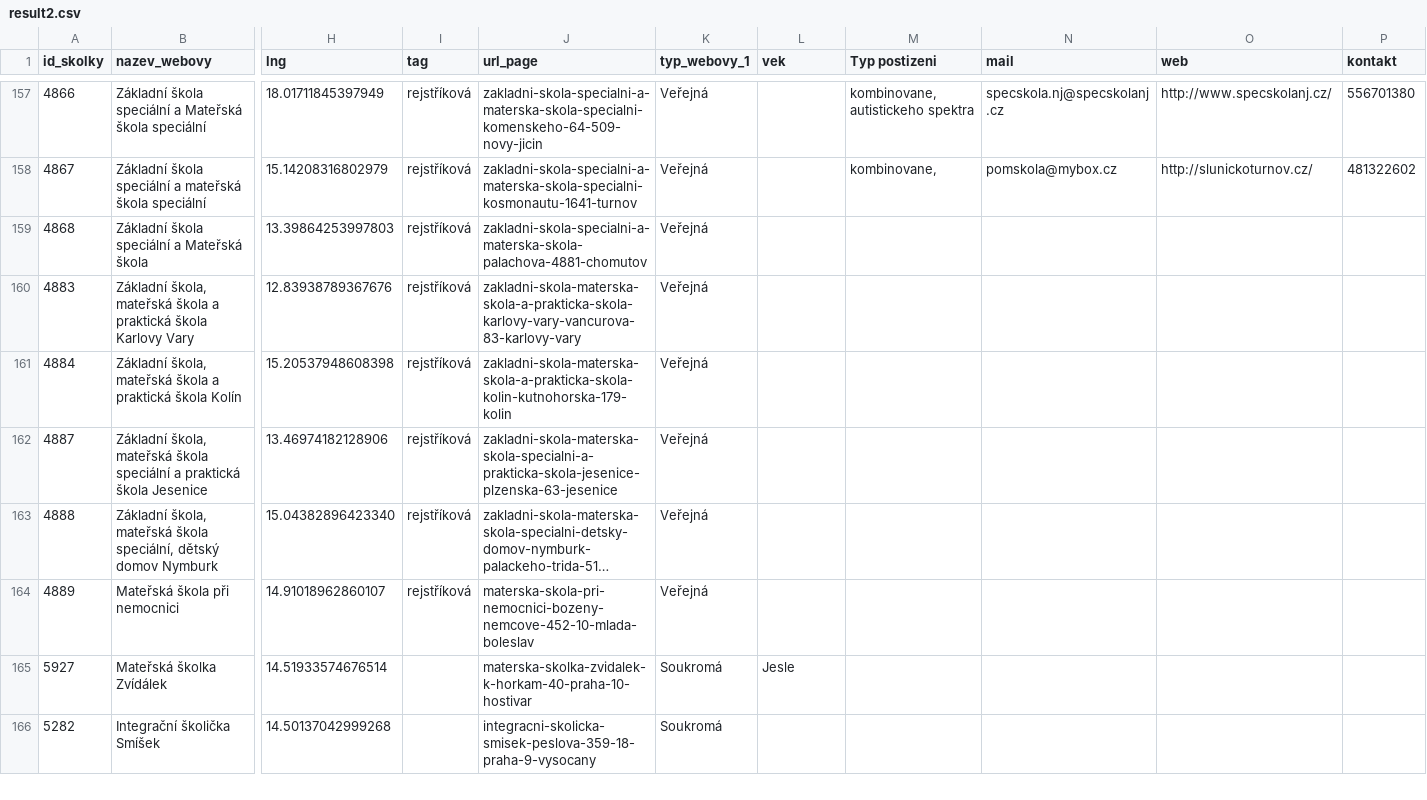
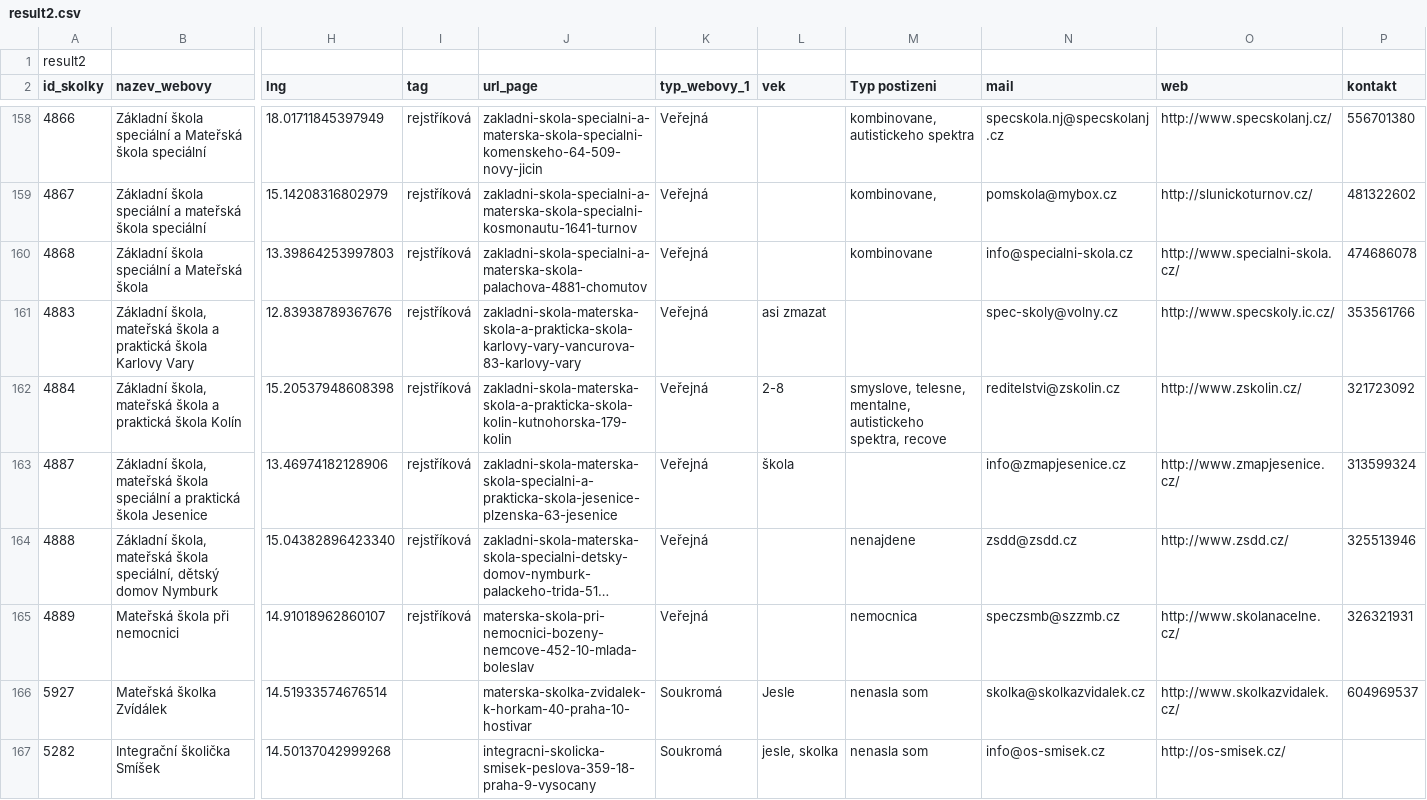
Before and after one commit to JanaMare/skolka_projekt, a CSV file: result2.csv, drawn as a sheet; only a part is shown, gaps mark what is left out; long unchanged cells end in …; addresses are those after the commit; rows hold the shown columns only; the diff covers the shown part only; the diff names each change by its address in the sheet, - before the commit and + after, or states it on an @@ line.

Commit message:
dokoncene ale neupravene

```diff
--- a/result2.csv
+++ b/result2.csv
+row 1: result2
-M160 (Typ postizeni): (empty)
+M160 (Typ postizeni): kombinovane
-N160 (mail): (empty)
+N160 (mail): info@specialni-skola.cz
-O160 (web): (empty)
+O160 (web): http://www.specialni-skola.cz/
-P160 (kontakt): (empty)
+P160 (kontakt): 474686078
-L161 (vek): (empty)
+L161 (vek): asi zmazat
-N161 (mail): (empty)
+N161 (mail): spec-skoly@volny.cz
-O161 (web): (empty)
+O161 (web): http://www.specskoly.ic.cz/
-P161 (kontakt): (empty)
+P161 (kontakt): 353561766
-L162 (vek): (empty)
+L162 (vek): 2-8
-M162 (Typ postizeni): (empty)
+M162 (Typ postizeni): smyslove, telesne, mentalne, autistickeho spektra, recove
-N162 (mail): (empty)
+N162 (mail): reditelstvi@zskolin.cz
-O162 (web): (empty)
+O162 (web): http://www.zskolin.cz/
-P162 (kontakt): (empty)
+P162 (kontakt): 321723092
-L163 (vek): (empty)
+L163 (vek): škola
-N163 (mail): (empty)
+N163 (mail): info@zmapjesenice.cz
-O163 (web): (empty)
+O163 (web): http://www.zmapjesenice.cz/
-P163 (kontakt): (empty)
+P163 (kontakt): 313599324
-M164 (Typ postizeni): (empty)
+M164 (Typ postizeni): nenajdene
-N164 (mail): (empty)
+N164 (mail): zsdd@zsdd.cz
-O164 (web): (empty)
+O164 (web): http://www.zsdd.cz/
-P164 (kontakt): (empty)
+P164 (kontakt): 325513946
-M165 (Typ postizeni): (empty)
+M165 (Typ postizeni): nemocnica
-N165 (mail): (empty)
+N165 (mail): speczsmb@szzmb.cz
-O165 (web): (empty)
+O165 (web): http://www.skolanacelne.cz/
-P165 (kontakt): (empty)
+P165 (kontakt): 326321931
-M166:M167 (Typ postizeni): (empty)
+M166:M167 (Typ postizeni): nenasla som
-N166 (mail): (empty)
+N166 (mail): skolka@skolkazvidalek.cz
-O166 (web): (empty)
+O166 (web): http://www.skolkazvidalek.cz/
-P166 (kontakt): (empty)
+P166 (kontakt): 604969537
-L167 (vek): (empty)
+L167 (vek): jesle, skolka
-N167 (mail): (empty)
+N167 (mail): info@os-smisek.cz
-O167 (web): (empty)
+O167 (web): http://os-smisek.cz/
```
Also changed, not shown: 160 edited cells elsewhere in this file.
